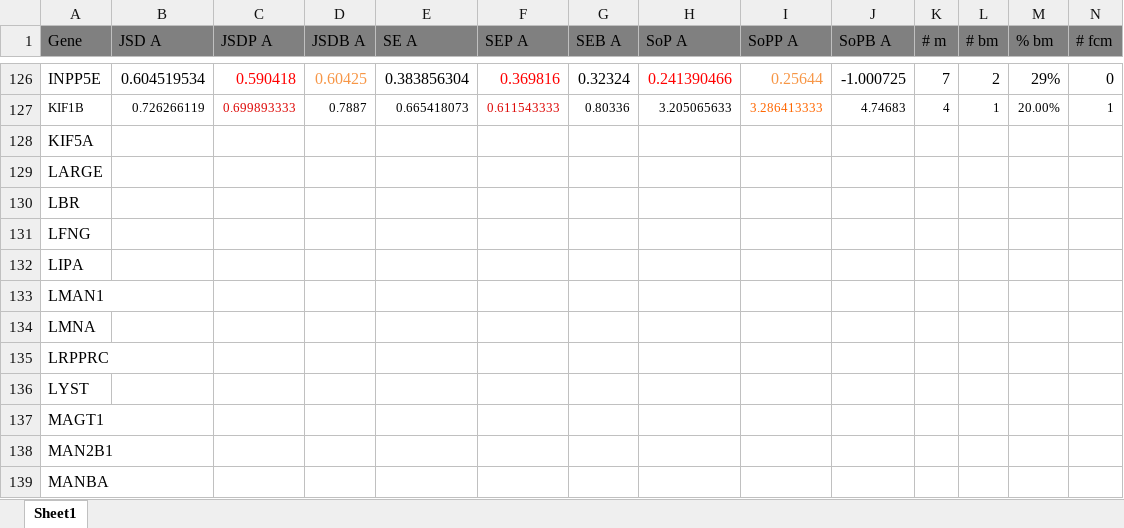
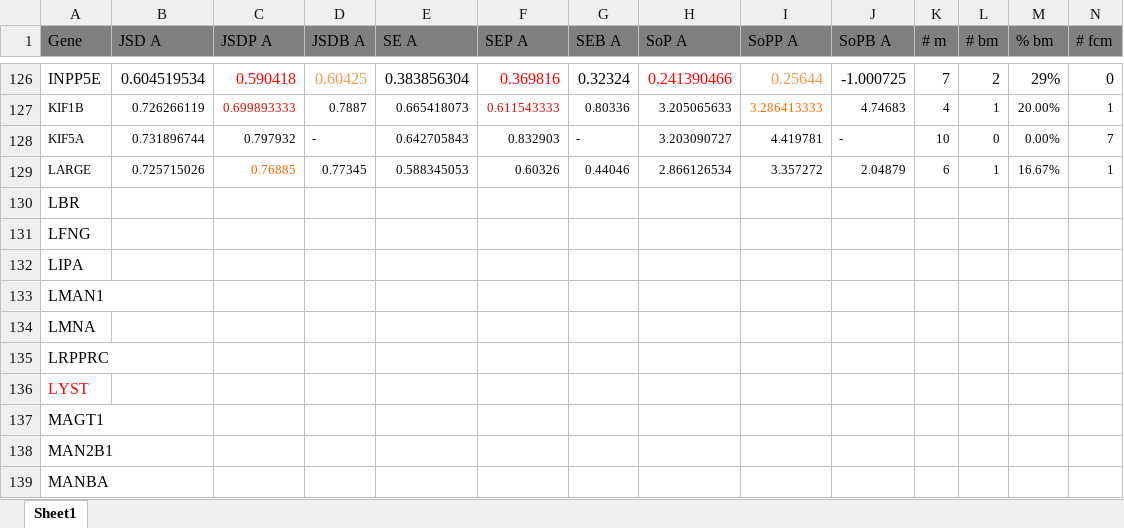
Before and after one commit to materechm/plabData, an Excel workbook: yeast_replaceable_genes/sequences/all_other_mendelian/mendelian_conservation_summary.xlsx, sheet Sheet1, drawn as a sheet; only a part is shown, gaps mark what is left out; values as stored, in another font and other column widths than the file's, no borders; removed rows and columns are numbered as before the commit, all else as after; rows hold the shown columns only; the diff names each change by its address in the sheet, - before the commit and + after, or states it on an @@ line.

Commit message:
added basic script to analyze screen data

```diff
--- a/yeast_replaceable_genes/sequences/all_other_mendelian/mendelian_conservation_summary.xlsx (sheet Sheet1)
+++ b/yeast_replaceable_genes/sequences/all_other_mendelian/mendelian_conservation_summary.xlsx (sheet Sheet1)
-row 128: KIF5A
-row 129: LARGE
+row 128: KIF5A | 0.731896744 | 0.797932 | - | 0.642705843 | 0.832903 | - | 3.203090727 | 4.419781 | - | 10 | 0 | 0.00% | 7
+row 129: LARGE | 0.725715026 | 0.76885 | 0.77345 | 0.588345053 | 0.60326 | 0.44046 | 2.866126534 | 3.357272 | 2.04879 | 6 | 1 | 16.67% | 1
-A136 text colour: black
+A136 text colour: #FF0000
```
Also changed, not shown: 17 other files.
